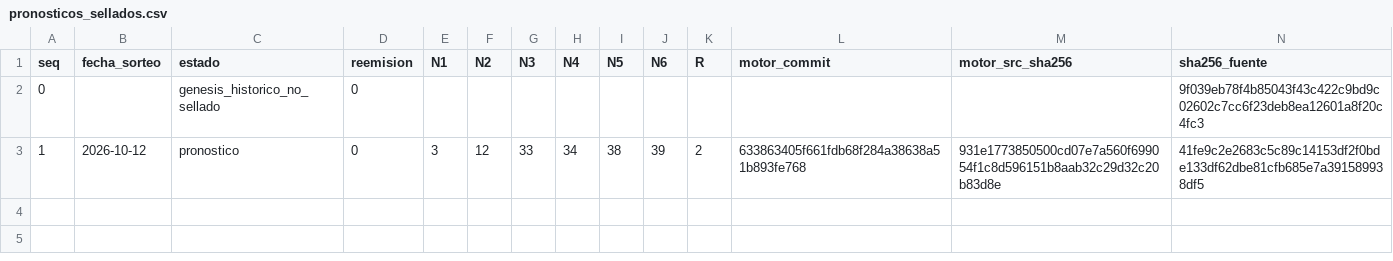
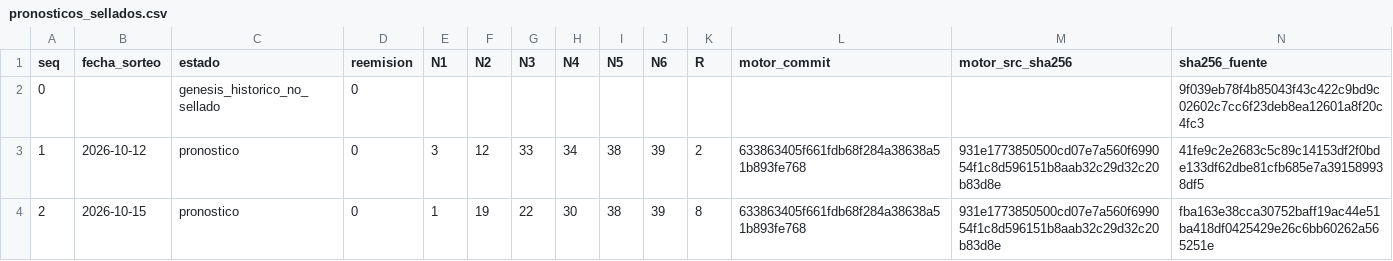
Before and after one commit to Mir-ofe/ardan-ledger, a CSV file: pronosticos_sellados.csv, drawn as a sheet; only a part is shown; rows hold the shown columns only; the diff names each change by its address in the sheet, - before the commit and + after, or states it on an @@ line.

Commit message:
ledger: seq 2 pronostico 2026-10-15

```diff
--- a/pronosticos_sellados.csv
+++ b/pronosticos_sellados.csv
+row 4: 2 | 2026-10-15 | pronostico | 0 | 1 | 19 | 22 | 30 | 38 | 39 | 8 | 633863405f661fdb68f284a38638a51b893fe768 | 931e1773850500cd07e7a560f699054f1c8d596151b8aab32c29d32c20b83d8e | fba163e38cca30752baff19ac44e51ba418df0425429e26c6bb60262a565251e
```
Also changed, not shown: 2 other files.
